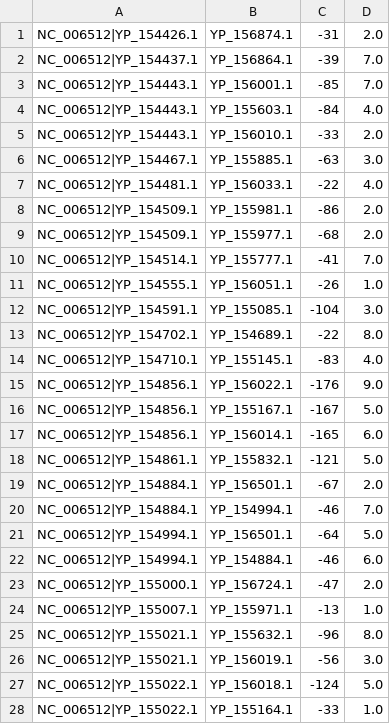
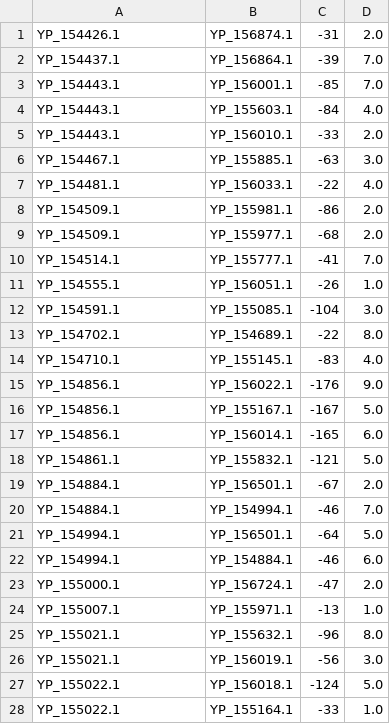
Before and after one commit to etabari/PorthoMCL, a TSV file: sample/5.besthit/NC_006512.br.tsv, drawn as a sheet; only a part is shown; the diff covers the shown part only.

```diff
--- a/sample/5.besthit/NC_006512.br.tsv
+++ b/sample/5.besthit/NC_006512.br.tsv
@@ -1,28 +1,28 @@
-NC_006512|YP_154426.1	YP_156874.1	-31	2.0
-NC_006512|YP_154437.1	YP_156864.1	-39	7.0
-NC_006512|YP_154443.1	YP_156001.1	-85	7.0
-NC_006512|YP_154443.1	YP_155603.1	-84	4.0
-NC_006512|YP_154443.1	YP_156010.1	-33	2.0
-NC_006512|YP_154467.1	YP_155885.1	-63	3.0
-NC_006512|YP_154481.1	YP_156033.1	-22	4.0
-NC_006512|YP_154509.1	YP_155981.1	-86	2.0
-NC_006512|YP_154509.1	YP_155977.1	-68	2.0
-NC_006512|YP_154514.1	YP_155777.1	-41	7.0
-NC_006512|YP_154555.1	YP_156051.1	-26	1.0
-NC_006512|YP_154591.1	YP_155085.1	-104	3.0
-NC_006512|YP_154702.1	YP_154689.1	-22	8.0
-NC_006512|YP_154710.1	YP_155145.1	-83	4.0
-NC_006512|YP_154856.1	YP_156022.1	-176	9.0
-NC_006512|YP_154856.1	YP_155167.1	-167	5.0
-NC_006512|YP_154856.1	YP_156014.1	-165	6.0
-NC_006512|YP_154861.1	YP_155832.1	-121	5.0
-NC_006512|YP_154884.1	YP_156501.1	-67	2.0
-NC_006512|YP_154884.1	YP_154994.1	-46	7.0
-NC_006512|YP_154994.1	YP_156501.1	-64	5.0
-NC_006512|YP_154994.1	YP_154884.1	-46	6.0
-NC_006512|YP_155000.1	YP_156724.1	-47	2.0
-NC_006512|YP_155007.1	YP_155971.1	-13	1.0
-NC_006512|YP_155021.1	YP_155632.1	-96	8.0
-NC_006512|YP_155021.1	YP_156019.1	-56	3.0
-NC_006512|YP_155022.1	YP_156018.1	-124	5.0
-NC_006512|YP_155022.1	YP_155164.1	-33	1.0
+YP_154426.1	YP_156874.1	-31	2.0
+YP_154437.1	YP_156864.1	-39	7.0
+YP_154443.1	YP_156001.1	-85	7.0
+YP_154443.1	YP_155603.1	-84	4.0
+YP_154443.1	YP_156010.1	-33	2.0
+YP_154467.1	YP_155885.1	-63	3.0
+YP_154481.1	YP_156033.1	-22	4.0
+YP_154509.1	YP_155981.1	-86	2.0
+YP_154509.1	YP_155977.1	-68	2.0
+YP_154514.1	YP_155777.1	-41	7.0
+YP_154555.1	YP_156051.1	-26	1.0
+YP_154591.1	YP_155085.1	-104	3.0
+YP_154702.1	YP_154689.1	-22	8.0
+YP_154710.1	YP_155145.1	-83	4.0
+YP_154856.1	YP_156022.1	-176	9.0
+YP_154856.1	YP_155167.1	-167	5.0
+YP_154856.1	YP_156014.1	-165	6.0
+YP_154861.1	YP_155832.1	-121	5.0
+YP_154884.1	YP_156501.1	-67	2.0
+YP_154884.1	YP_154994.1	-46	7.0
+YP_154994.1	YP_156501.1	-64	5.0
+YP_154994.1	YP_154884.1	-46	6.0
+YP_155000.1	YP_156724.1	-47	2.0
+YP_155007.1	YP_155971.1	-13	1.0
+YP_155021.1	YP_155632.1	-96	8.0
+YP_155021.1	YP_156019.1	-56	3.0
+YP_155022.1	YP_156018.1	-124	5.0
+YP_155022.1	YP_155164.1	-33	1.0
```
Also changed, not shown: 103 edited cells elsewhere in this file, sample/5.besthit/NC_000916.br.tsv, sample/5.besthit/NC_015963.bh.tsv, 33 other files.
